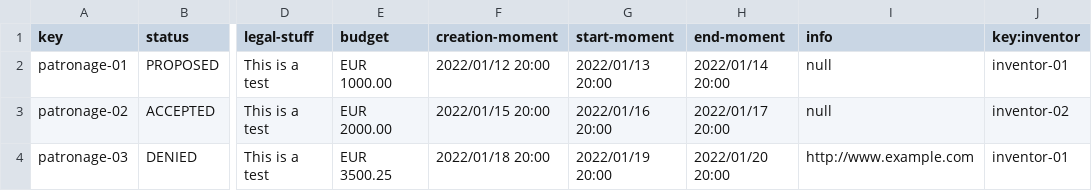
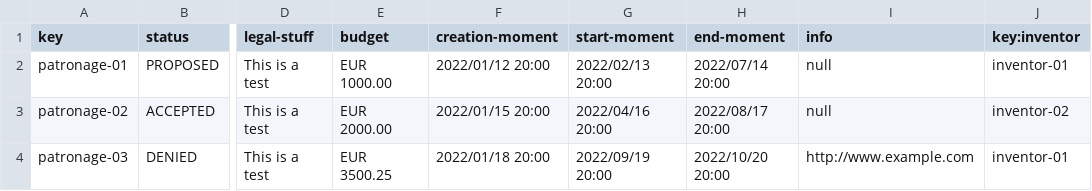
Before and after one commit to marinaramirofde/Acme-Toolkits, a CSV file: src/main/webapp/WEB-INF/resources/sample-data/patronage.csv, drawn as a sheet; only a part is shown, gaps mark what is left out; the diff names each change by its address in the sheet, - before the commit and + after, or states it on an @@ line.

```diff
--- a/src/main/webapp/WEB-INF/resources/sample-data/patronage.csv
+++ b/src/main/webapp/WEB-INF/resources/sample-data/patronage.csv
-G2 (start-moment): 2022/01/13 20:00
+G2 (start-moment): 2022/02/13 20:00
-H2 (end-moment): 2022/01/14 20:00
+H2 (end-moment): 2022/07/14 20:00
-G3 (start-moment): 2022/01/16 20:00
+G3 (start-moment): 2022/04/16 20:00
-H3 (end-moment): 2022/01/17 20:00
+H3 (end-moment): 2022/08/17 20:00
-G4 (start-moment): 2022/01/19 20:00
+G4 (start-moment): 2022/09/19 20:00
-H4 (end-moment): 2022/01/20 20:00
+H4 (end-moment): 2022/10/20 20:00
```
Also changed, not shown: 10 other files.
